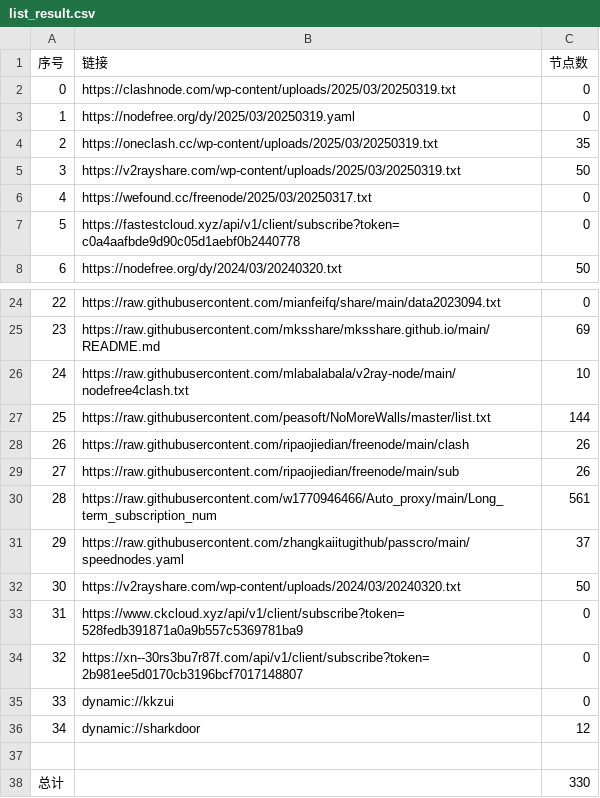
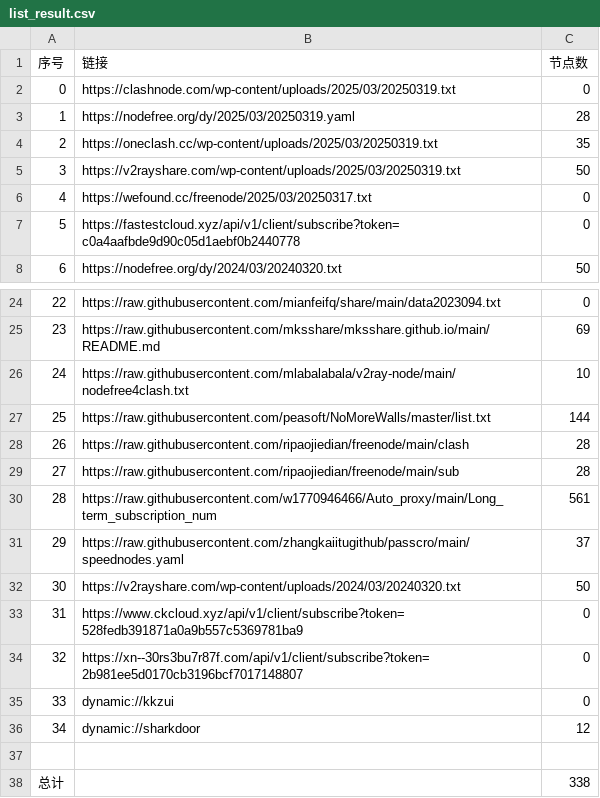
Before and after one commit to a97083435/freejie, a CSV file: freevm/list_result.csv, drawn as a sheet; only a part is shown, gaps mark what is left out.

```diff
--- a/freevm/list_result.csv
+++ b/freevm/list_result.csv
@@ -2,3 +2,3 @@
 0,https://clashnode.com/wp-content/uploads/2025/03/20250319.txt,0
-1,https://nodefree.org/dy/2025/03/20250319.yaml,0
+1,https://nodefree.org/dy/2025/03/20250319.yaml,28
 2,https://oneclash.cc/wp-content/uploads/2025/03/20250319.txt,35
@@ -27,4 +27,4 @@
 25,https://raw.githubusercontent.com/peasoft/NoMoreWalls/master/list.txt,144
-26,https://raw.githubusercontent.com/ripaojiedian/freenode/main/clash,26
-27,https://raw.githubusercontent.com/ripaojiedian/freenode/main/sub,26
+26,https://raw.githubusercontent.com/ripaojiedian/freenode/main/clash,28
+27,https://raw.githubusercontent.com/ripaojiedian/freenode/main/sub,28
 28,https://raw.githubusercontent.com/w1770946466/Auto_proxy/main/Long_term_subscription_num,561
@@ -37,2 +37,2 @@
 
-总计,,330
+总计,,338
```
Also changed, not shown: 21 other files.
